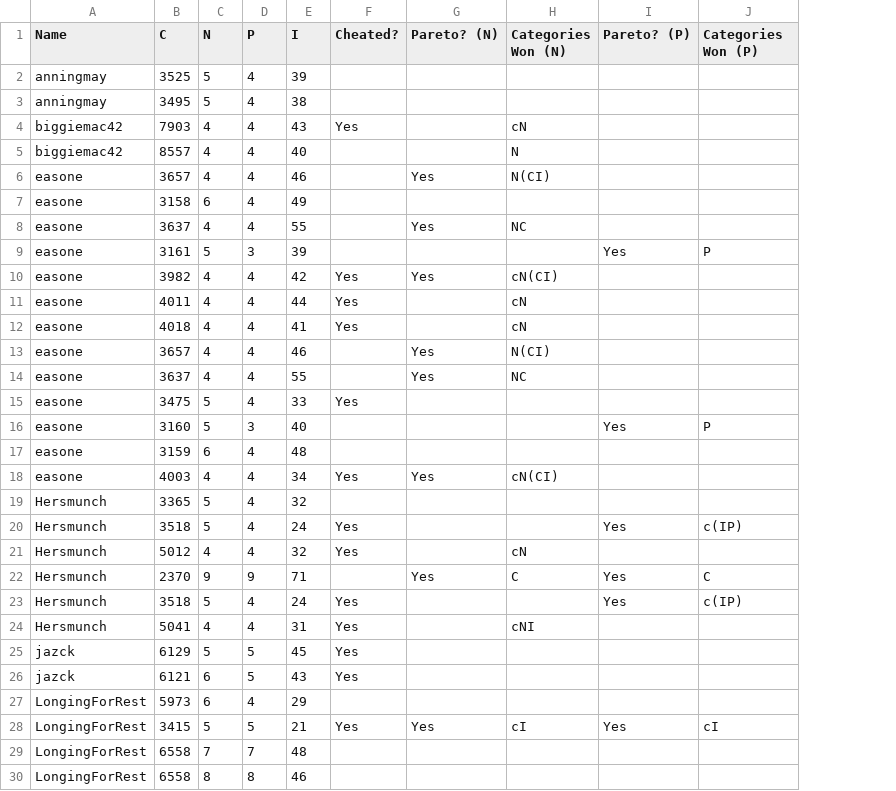
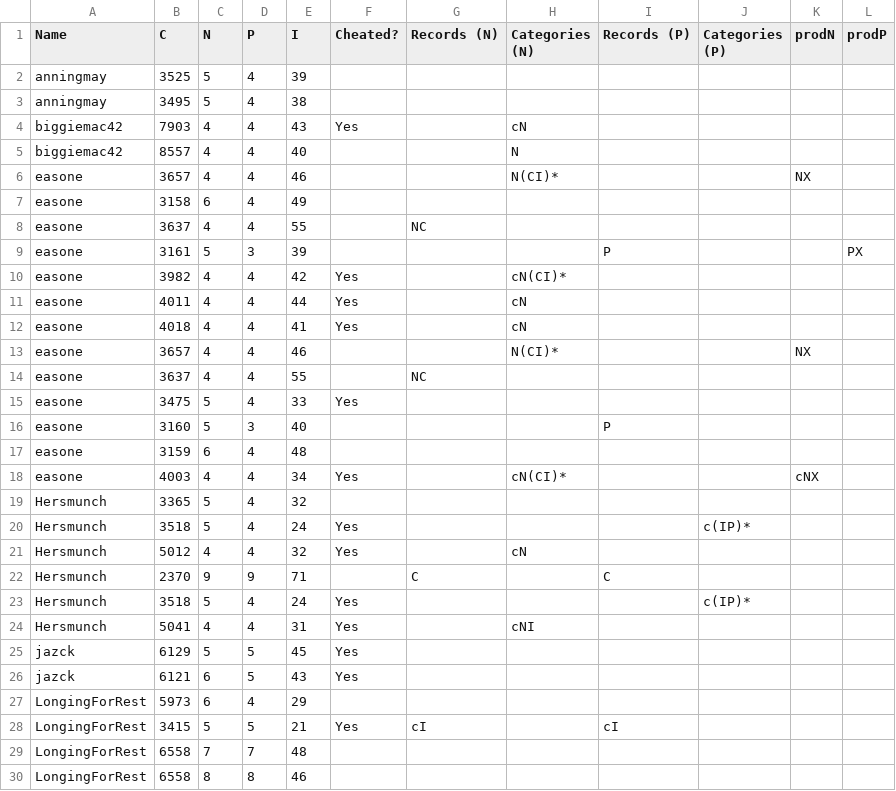
Before and after one commit to arpy0/TIS100M, a CSV file: sheets/processed/TIS100M-2502.csv, drawn as a sheet; only a part is shown; removed rows and columns are numbered as before the commit, all else as after; the diff covers the shown part only; the diff names each change by its address in the sheet, - before the commit and + after, or states it on an @@ line.

```diff
--- a/sheets/processed/TIS100M-2502.csv
+++ b/sheets/processed/TIS100M-2502.csv
-column G (Pareto? (N)), rows 6-28: Yes |  | Yes |  | Yes |  |  | Yes | Yes |  |  |  | Yes |  |  |  | Yes |  |  |  |  |  | Yes
+column G (Records (N)), rows 8-28: NC |  |  |  |  |  | NC |  |  |  |  |  |  |  | C |  |  |  |  |  | cI
-column I (Pareto? (P)), rows 9-28: Yes |  |  |  |  |  |  | Yes |  |  |  | Yes |  | Yes | Yes |  |  |  |  | Yes
+column J (Categories (P)), rows 20-23: c(IP)* |  |  | c(IP)*
+column K (prodN), rows 6-18: NX |  |  |  |  |  |  | NX |  |  |  |  | cNX
+column L (prodP), row 9: PX
-H1: Categories Won (N)
+H1: Categories (N)
-I1: Categories Won (P)
+I1: Records (P)
-H6 (Categories (N)): N(CI)
+H6 (Categories (N)): N(CI)*
-H8 (Categories (N)): NC
+H8 (Categories (N)): (empty)
-H10 (Categories (N)): cN(CI)
+H10 (Categories (N)): cN(CI)*
-H13 (Categories (N)): N(CI)
+H13 (Categories (N)): N(CI)*
-H14 (Categories (N)): NC
+H14 (Categories (N)): (empty)
-H18 (Categories (N)): cN(CI)
+H18 (Categories (N)): cN(CI)*
-I20 (Records (P)): c(IP)
+I20 (Records (P)): (empty)
-H22 (Categories (N)): C
+H22 (Categories (N)): (empty)
-I23 (Records (P)): c(IP)
+I23 (Records (P)): (empty)
-H28 (Categories (N)): cI
+H28 (Categories (N)): (empty)
```
Also changed, not shown: 19 edited cells elsewhere in this file, sheets/processed/TIS100M-2503.csv, sheets/processed/TIS100M-2504.csv, 4 other files.
